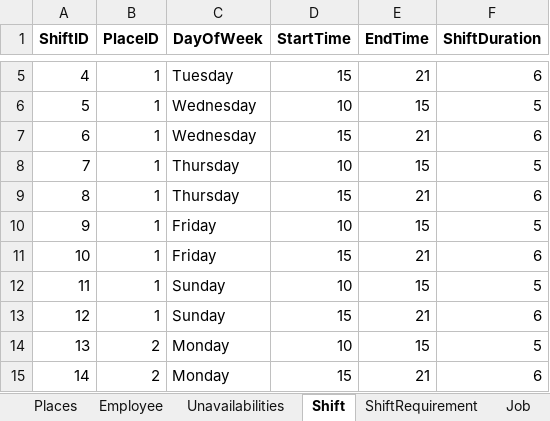
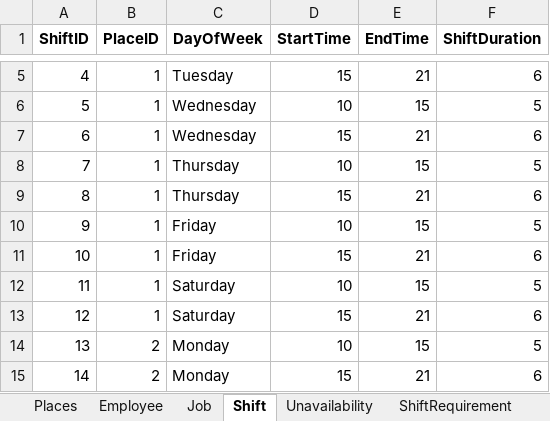
Before and after one commit to kalashclean/planningSoftware, an Excel workbook: data.xlsx, sheet Shift, drawn as a sheet; only a part is shown, gaps mark what is left out; values as stored, in another font and other column widths than the file's, no borders; the diff names each change by its address in the sheet, - before the commit and + after, or states it on an @@ line.

```diff
--- a/data.xlsx (sheet Shift)
+++ b/data.xlsx (sheet Shift)
-sheet tab: Unavailabilities
+sheet tab: Unavailability
@@ sheet tab order changed: Places | Employee | Job | Shift | Unavailability | ShiftRequirement @@
-C12:C13 (DayOfWeek): Sunday
+C12:C13 (DayOfWeek): Saturday
```
Also changed, not shown: sheet ShiftRequirement, sheet Employee, sheet Unavailability, other sheet tabs, 1 other file.
